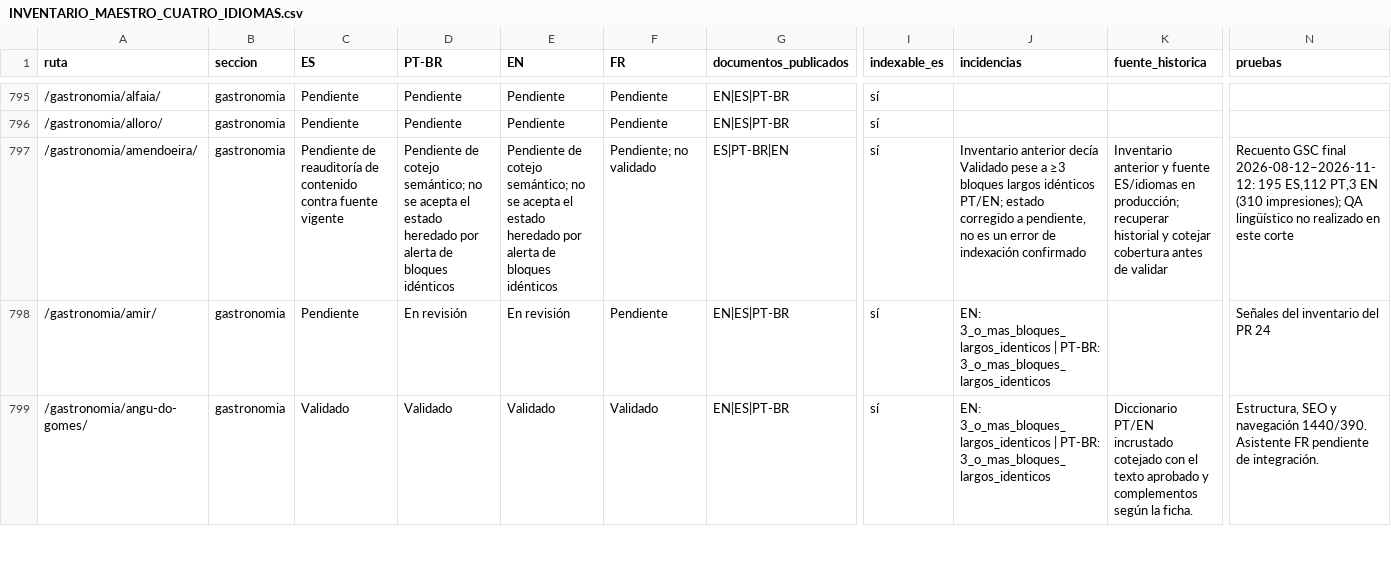
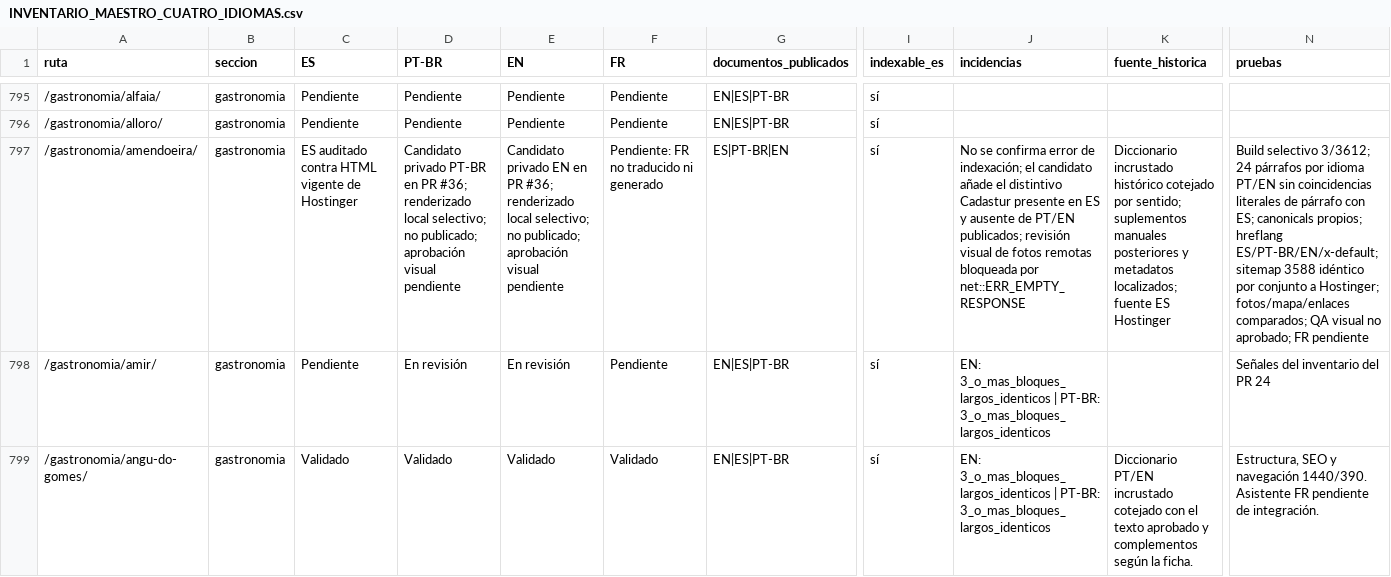
Before and after one commit to lacasadelsushirg-pixel/ernestinho-v2, a CSV file: docs/seo/INVENTARIO_MAESTRO_CUATRO_IDIOMAS.csv, drawn as a sheet; only a part is shown, gaps mark what is left out; the diff names each change by its address in the sheet, - before the commit and + after, or states it on an @@ line.

```diff
--- a/docs/seo/INVENTARIO_MAESTRO_CUATRO_IDIOMAS.csv
+++ b/docs/seo/INVENTARIO_MAESTRO_CUATRO_IDIOMAS.csv
-C797 (ES): Pendiente de reauditoría de contenido contra fuente vigente
+C797 (ES): ES auditado contra HTML vigente de Hostinger
-D797 (PT-BR): Pendiente de cotejo semántico; no se acepta el estado heredado por alerta de bloques idénticos
+D797 (PT-BR): Candidato privado PT-BR en PR #36; renderizado local selectivo; no publicado; aprobación visual pendiente
-E797 (EN): Pendiente de cotejo semántico; no se acepta el estado heredado por alerta de bloques idénticos
+E797 (EN): Candidato privado EN en PR #36; renderizado local selectivo; no publicado; aprobación visual pendiente
-F797 (FR): Pendiente; no validado
+F797 (FR): Pendiente: FR no traducido ni generado
-J797 (incidencias): Inventario anterior decía Validado pese a ≥3 bloques largos idénticos PT/EN; estado corregido a pendiente, no es un error de indexación confirmado
+J797 (incidencias): No se confirma error de indexación; el candidato añade el distintivo Cadastur presente en ES y ausente de PT/EN publicados; revisión visual de fotos remotas bloqueada por net::ERR_EMPTY_RESPONSE
-K797 (fuente_historica): Inventario anterior y fuente ES/idiomas en producción; recuperar historial y cotejar cobertura antes de validar
+K797 (fuente_historica): Diccionario incrustado histórico cotejado por sentido; suplementos manuales posteriores y metadatos localizados; fuente ES Hostinger
-N797 (pruebas): Recuento GSC final 2026-08-12–2026-11-12: 195 ES,112 PT,3 EN (310 impresiones); QA lingüístico no realizado en este corte
+N797 (pruebas): Build selectivo 3/3612; 24 párrafos por idioma PT/EN sin coincidencias literales de párrafo con ES; canonicals propios; hreflang ES/PT-BR/EN/x-default; sitemap 3588 idéntico por conjunto a Hostinger; fotos/mapa/enlaces comparados; QA visual no aprobado; FR pendiente
```
Also changed, not shown: 10 other files.
